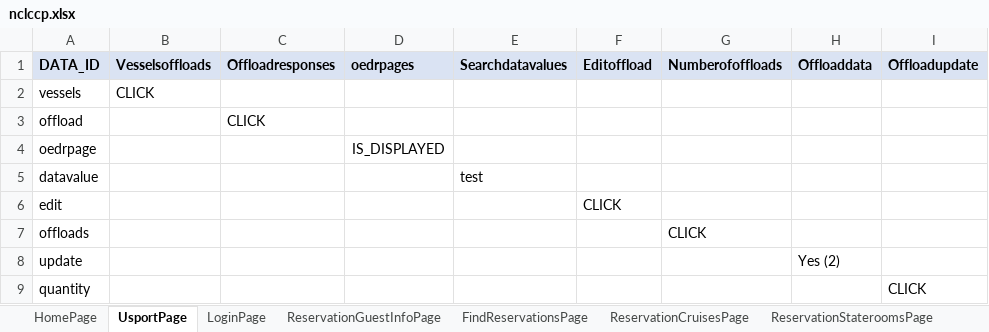
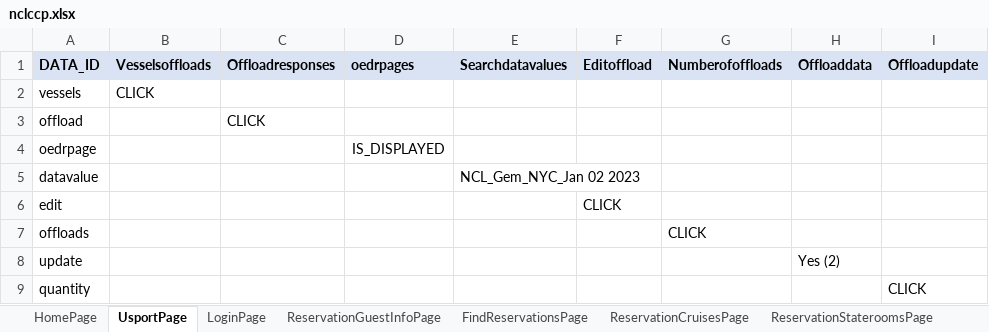
Before and after one commit to sravanpendyala/CCPAutomationtemp, an Excel workbook: config/uat/ccp/nclccp.xlsx, sheet UsportPage, drawn as a sheet; values as stored, in another font and other column widths than the file's, no borders; the diff names each change by its address in the sheet, - before the commit and + after, or states it on an @@ line.

```diff
--- a/config/uat/ccp/nclccp.xlsx (sheet UsportPage)
+++ b/config/uat/ccp/nclccp.xlsx (sheet UsportPage)
-E5 (Searchdatavalues): test
+E5 (Searchdatavalues): NCL_Gem_NYC_Jan 02 2023
```
Also changed, not shown: 29 other files.
